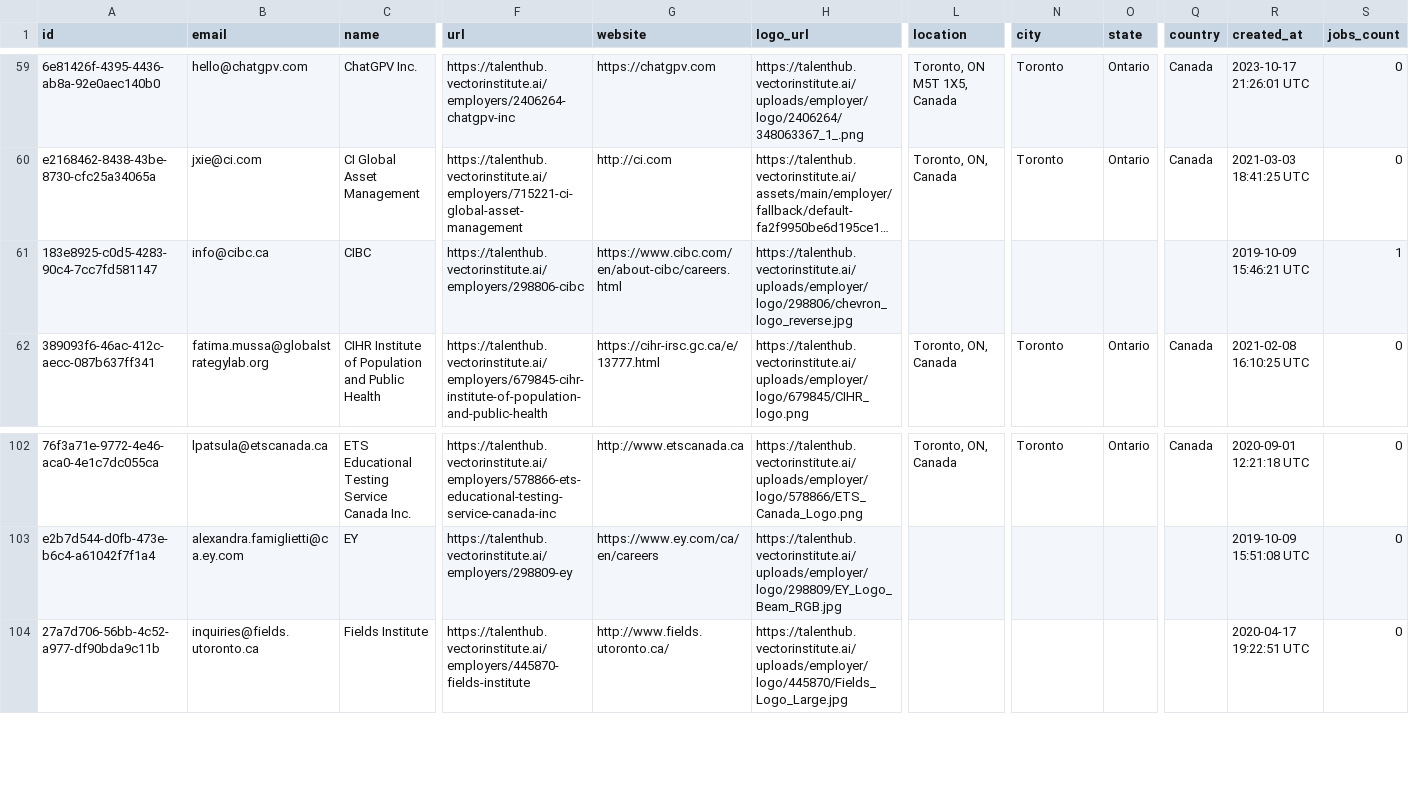
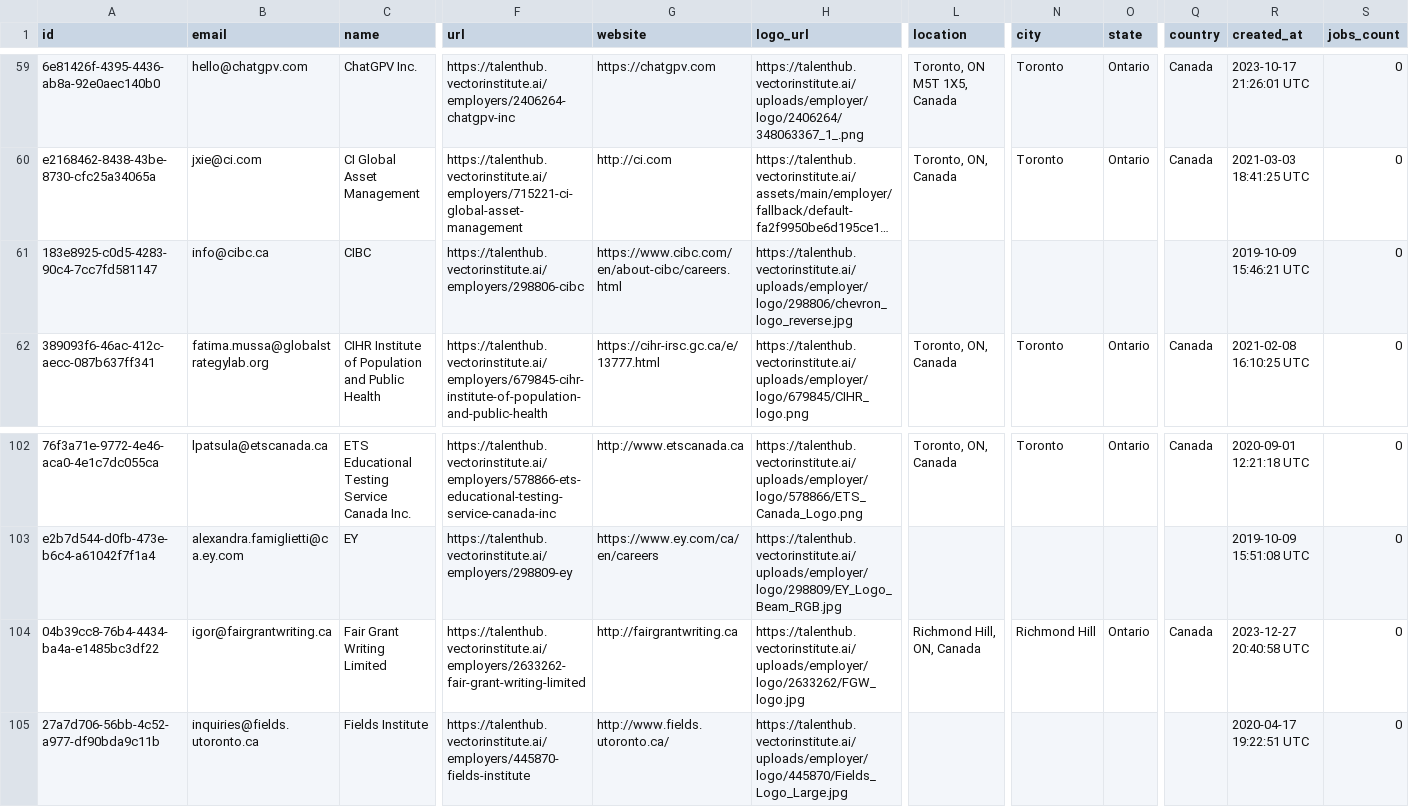
Before and after one commit to VectorInstitute/Vector-Jobboard, a CSV file: employerExport.csv, drawn as a sheet; only a part is shown, gaps mark what is left out; long unchanged cells end in …; rows hold the shown columns only; the diff names each change by its address in the sheet, - before the commit and + after, or states it on an @@ line.

Commit message:
Update job export

```diff
--- a/employerExport.csv
+++ b/employerExport.csv
-S61 (jobs_count): 1
+S61 (jobs_count): 0
+row 104: 04b39cc8-76b4-4434-ba4a-e1485bc3df22 | igor@fairgrantwriting.ca | Fair Grant Writing Limited | https://talenthub.vectorinstitute.ai/employers/2633262-fair-grant-writing-limited | http://fairgrantwriting.ca | https://talenthub.vectorinstitute.ai/uploads/employer/logo/2633262/FGW_logo.jpg | Richmond Hill, ON, Canada | Richmond Hill | Ontario | Canada | 2023-12-27 20:40:58 UTC | 0
```
Also changed, not shown: 1 other file.
